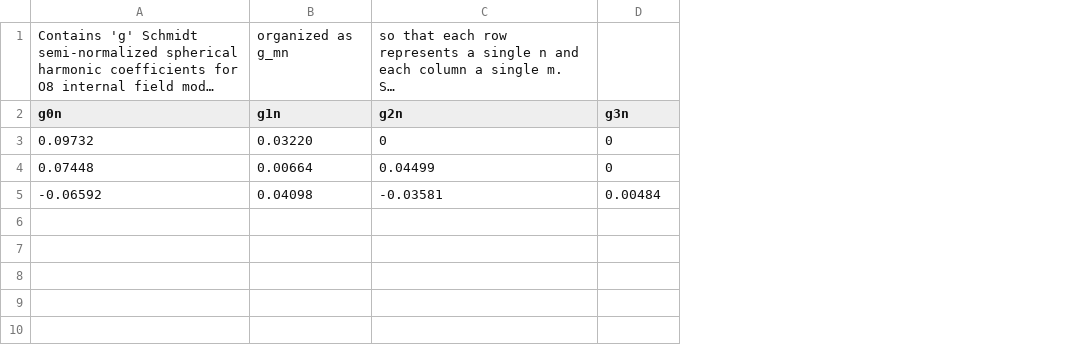
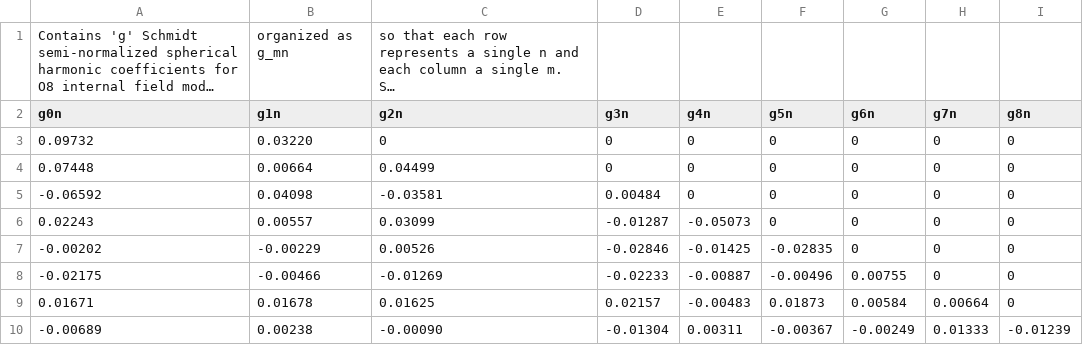
Before and after one commit to NASA-Planetary-Science/PlanetMag, a CSV file: modelCoeffs/coeffsNeptuneO8g.csv, drawn as a sheet; long unchanged cells end in …; the diff names each change by its address in the sheet, - before the commit and + after, or states it on an @@ line.

Commit message:
Added unresolved O8 coefficients to degree 8

```diff
--- a/modelCoeffs/coeffsNeptuneO8g.csv
+++ b/modelCoeffs/coeffsNeptuneO8g.csv
+column E (g4n), rows 3-5: all 0
+column F (g5n), rows 3-5: all 0
+column G (g6n), rows 3-5: all 0
+column H (g7n), rows 3-5: all 0
+column I (g8n), rows 3-5: all 0
+row 6: 0.02243 | 0.00557 | 0.03099 | -0.01287 | -0.05073 | 0 | 0 | 0 | 0
+row 7: -0.00202 | -0.00229 | 0.00526 | -0.02846 | -0.01425 | -0.02835 | 0 | 0 | 0
+row 8: -0.02175 | -0.00466 | -0.01269 | -0.02233 | -0.00887 | -0.00496 | 0.00755 | 0 | 0
+row 9: 0.01671 | 0.01678 | 0.01625 | 0.02157 | -0.00483 | 0.01873 | 0.00584 | 0.00664 | 0
+row 10: -0.00689 | 0.00238 | -0.00090 | -0.01304 | 0.00311 | -0.00367 | -0.00249 | 0.01333 | -0.01239
```
Also changed, not shown: modelCoeffs/coeffsNeptuneO8h.csv.
